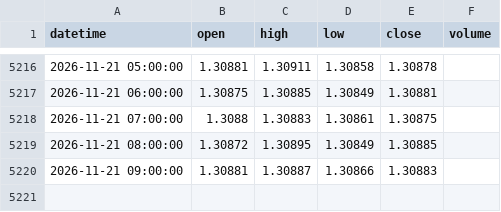
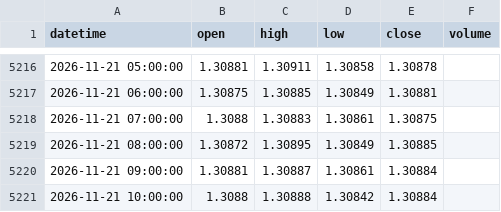
Before and after one commit to 9820amos44/Analysis-, a CSV file: data/GBPUSD_1h.csv, drawn as a sheet; only a part is shown, gaps mark what is left out.

Commit message:
update GBPUSD_1h.csv (2026-11-21 10:21 UTC)

```diff
--- a/data/GBPUSD_1h.csv
+++ b/data/GBPUSD_1h.csv
@@ -5219,2 +5219,3 @@ datetime,open,high,low,close,volume
 2026-11-21 08:00:00,1.30872,1.30895,1.30849,1.30885,
-2026-11-21 09:00:00,1.30881,1.30887,1.30866,1.30883,
+2026-11-21 09:00:00,1.30881,1.30887,1.30861,1.30884,
+2026-11-21 10:00:00,1.3088,1.30888,1.30842,1.30884,
```
